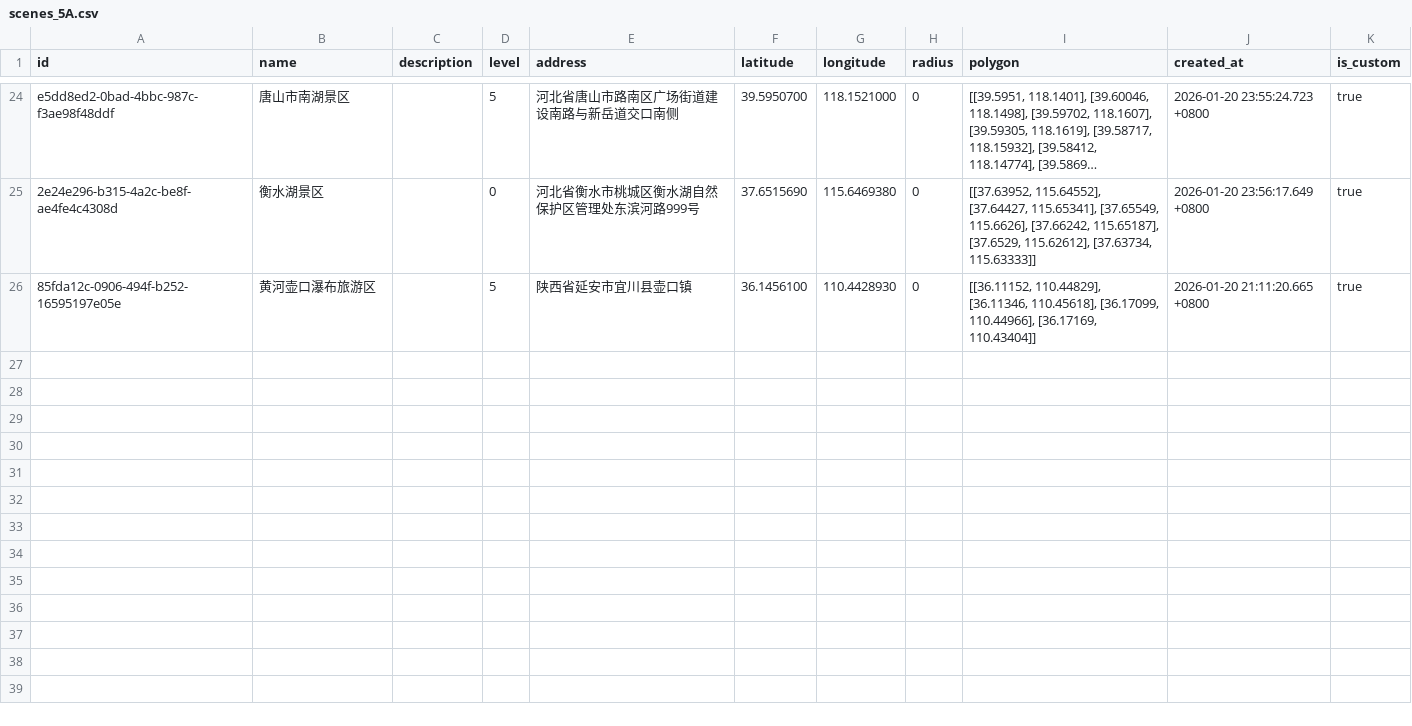
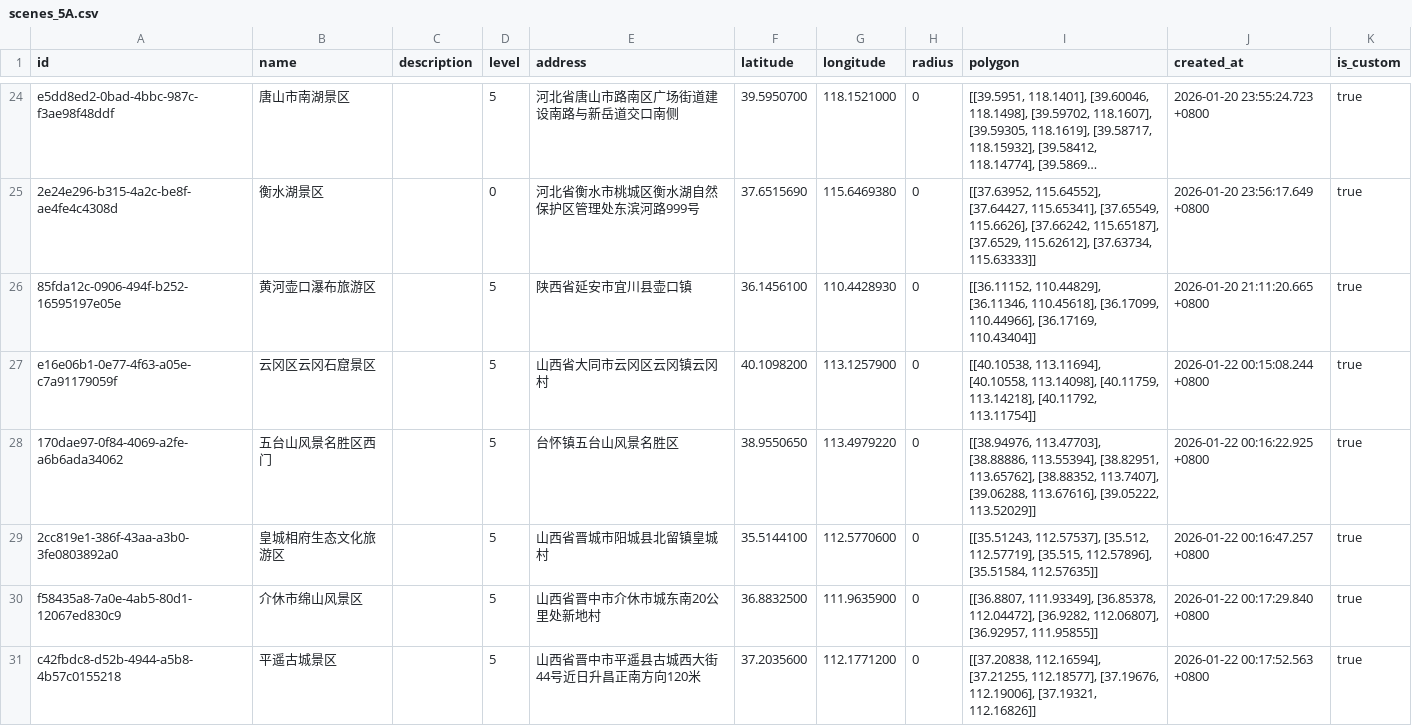
Before and after one commit to Ydoit/AI_photo, a CSV file: package/server/resources/scenes_5A.csv, drawn as a sheet; only a part is shown, gaps mark what is left out; long unchanged cells end in …; the diff covers the shown part only; the diff names each change by its address in the sheet, - before the commit and + after, or states it on an @@ line.

```diff
--- a/package/server/resources/scenes_5A.csv
+++ b/package/server/resources/scenes_5A.csv
+row 27: e16e06b1-0e77-4f63-a05e-c7a91179059f | 云冈区云冈石窟景区 |  | 5 | 山西省大同市云冈区云冈镇云冈村 | 40.1098200 | 113.1257900 | 0 | [[40.10538, 113.11694], [40.10558, 113.14098], [40.11759, 113.14218], [40.11792, 113.11754]] | 2026-01-22 00:15:08.244 +0800 | true
+row 28: 170dae97-0f84-4069-a2fe-a6b6ada34062 | 五台山风景名胜区西门 |  | 5 | 台怀镇五台山风景名胜区 | 38.9550650 | 113.4979220 | 0 | [[38.94976, 113.47703], [38.88886, 113.55394], [38.82951, 113.65762], [38.88352, 113.7407], [39.06288, 113.67616], [39.05222, 113.52029]] | 2026-01-22 00:16:22.925 +0800 | true
+row 29: 2cc819e1-386f-43aa-a3b0-3fe0803892a0 | 皇城相府生态文化旅游区 |  | 5 | 山西省晋城市阳城县北留镇皇城村 | 35.5144100 | 112.5770600 | 0 | [[35.51243, 112.57537], [35.512, 112.57719], [35.515, 112.57896], [35.51584, 112.57635]] | 2026-01-22 00:16:47.257 +0800 | true
+row 30: f58435a8-7a0e-4ab5-80d1-12067ed830c9 | 介休市绵山风景区 |  | 5 | 山西省晋中市介休市城东南20公里处新地村 | 36.8832500 | 111.9635900 | 0 | [[36.8807, 111.93349], [36.85378, 112.04472], [36.9282, 112.06807], [36.92957, 111.95855]] | 2026-01-22 00:17:29.840 +0800 | true
+row 31: c42fbdc8-d52b-4944-a5b8-4b57c0155218 | 平遥古城景区 |  | 5 | 山西省晋中市平遥县古城西大街44号近日升昌正南方向120米 | 37.2035600 | 112.1771200 | 0 | [[37.20838, 112.16594], [37.21255, 112.18577], [37.19676, 112.19006], [37.19321, 112.16826]] | 2026-01-22 00:17:52.563 +0800 | true
```
Also changed, not shown: 14 added rows elsewhere in this file, 2 other files.
